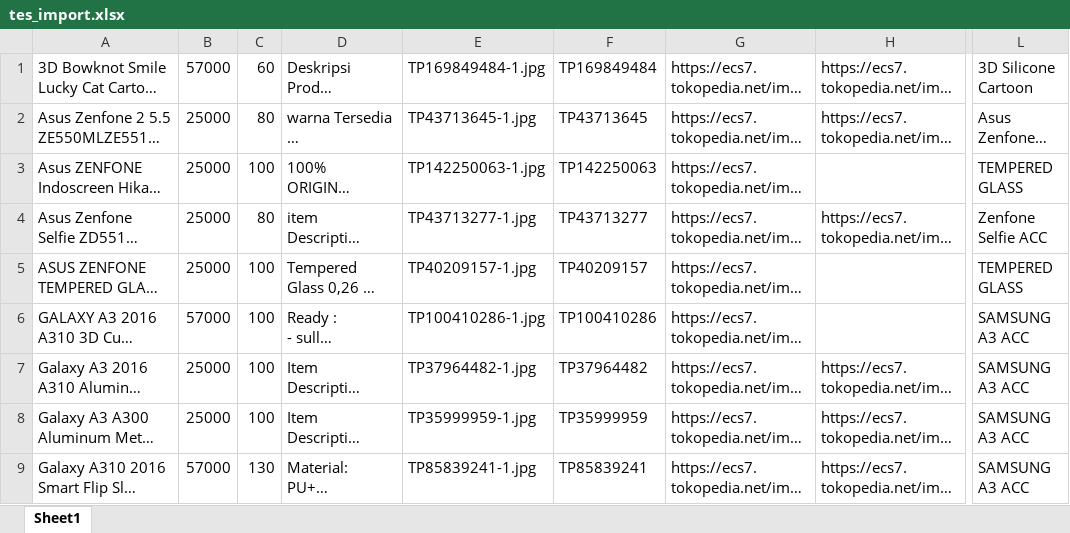
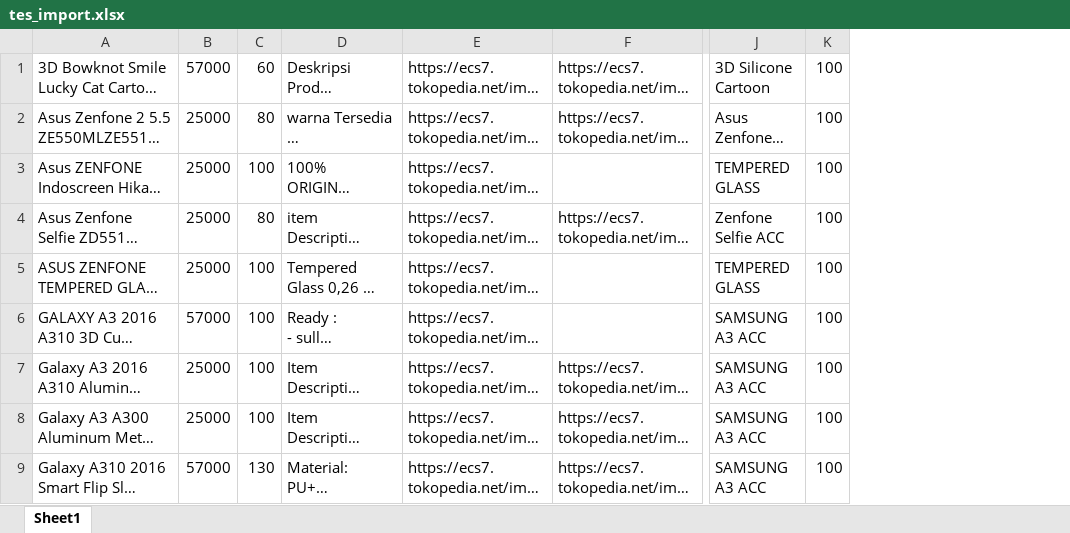
Before and after one commit to nhinstein/yunetshop, an Excel workbook: tes_import.xlsx, sheet Sheet1, drawn as a sheet; only a part is shown, gaps mark what is left out; long unchanged cells end in …; values as stored, in another font and other column widths than the file's, no borders; removed rows and columns are numbered as before the commit, all else as after; the diff names each change by its address in the sheet, - before the commit and + after, or states it on an @@ line.

```diff
--- a/tes_import.xlsx (sheet Sheet1)
+++ b/tes_import.xlsx (sheet Sheet1)
-column E, rows 1-9: TP169849484-1.jpg | TP43713645-1.jpg | TP142250063-1.jpg | TP43713277-1.jpg | TP40209157-1.jpg | TP100410286-1.jpg | TP37964482-1.jpg | TP35999959-1.jpg | TP85839241-1.jpg
-column F, rows 1-9: TP169849484 | TP43713645 | TP142250063 | TP43713277 | TP40209157 | TP100410286 | TP37964482 | TP35999959 | TP85839241
+column K, rows 1-9: all 100
```
Also changed, not shown: 16 other files.
